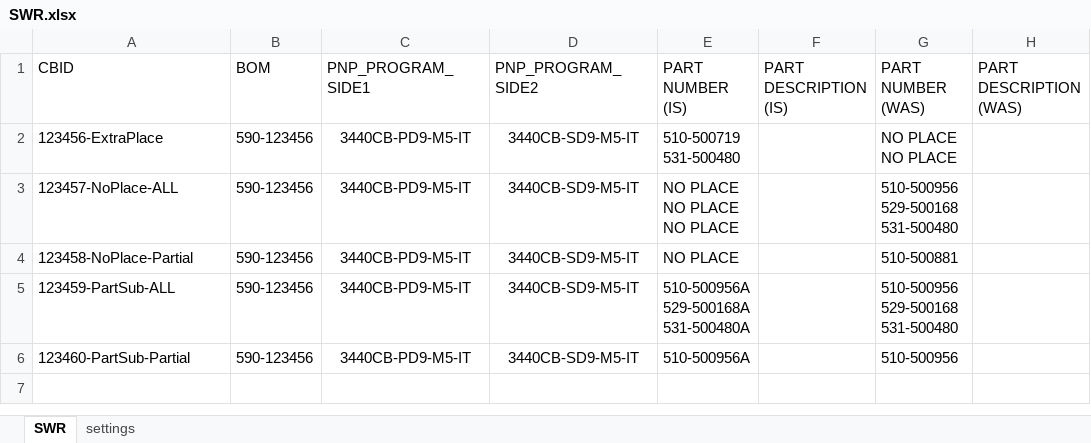
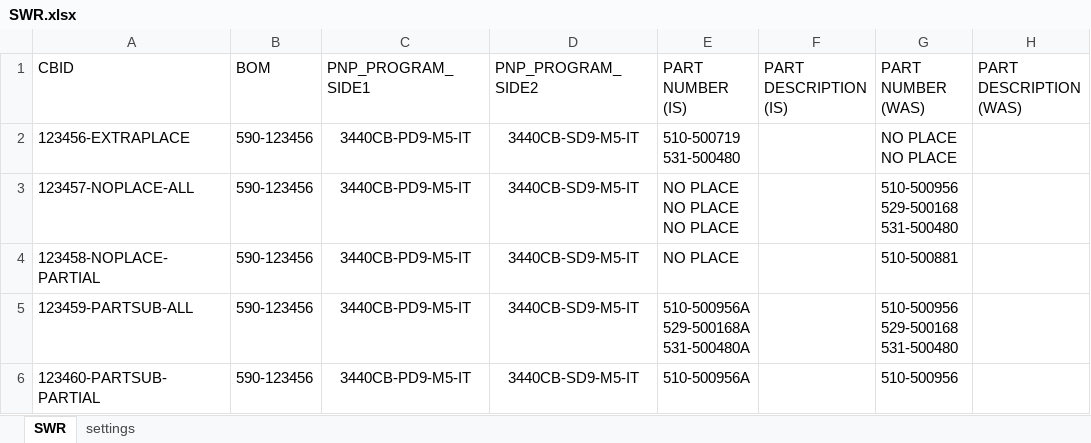
Before and after one commit to jiajunlee19/swr-program-create-app, an Excel workbook: SWR.xlsx, sheet SWR, drawn as a sheet; only a part is shown; values as stored, in another font and other column widths than the file's, no borders; conditional formats and table styles not drawn; the diff names each change by its address in the sheet, - before the commit and + after, or states it on an @@ line.

Commit message:
[chore] Rename recipe-swr with uppercase

```diff
--- a/SWR.xlsx (sheet SWR)
+++ b/SWR.xlsx (sheet SWR)
-A2 (CBID): 123456-ExtraPlace
+A2 (CBID): 123456-EXTRAPLACE
-A3 (CBID): 123457-NoPlace-ALL
+A3 (CBID): 123457-NOPLACE-ALL
-A4 (CBID): 123458-NoPlace-Partial
+A4 (CBID): 123458-NOPLACE-PARTIAL
-A5 (CBID): 123459-PartSub-ALL
+A5 (CBID): 123459-PARTSUB-ALL
-A6 (CBID): 123460-PartSub-Partial
+A6 (CBID): 123460-PARTSUB-PARTIAL
```
